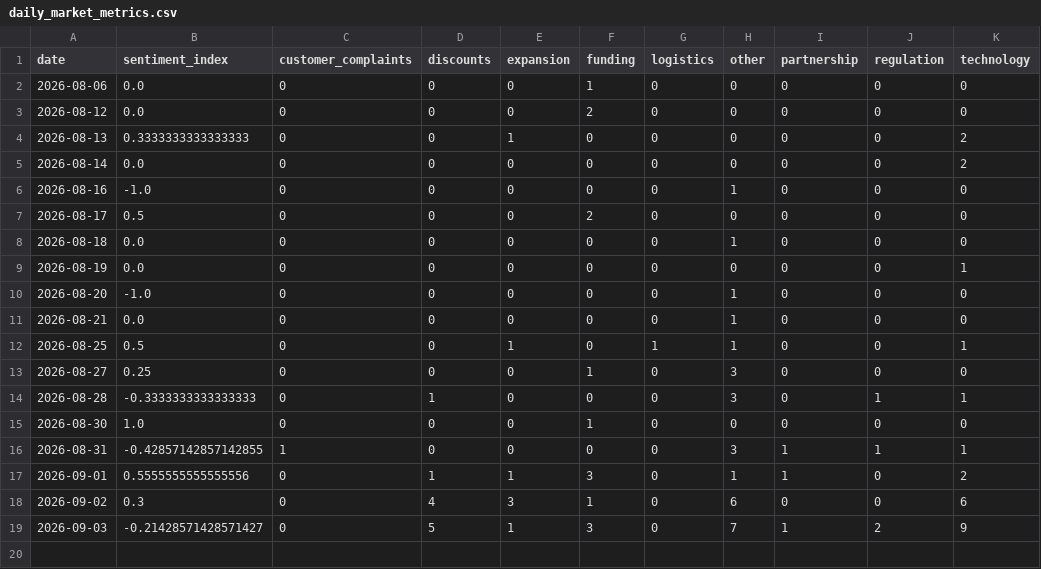
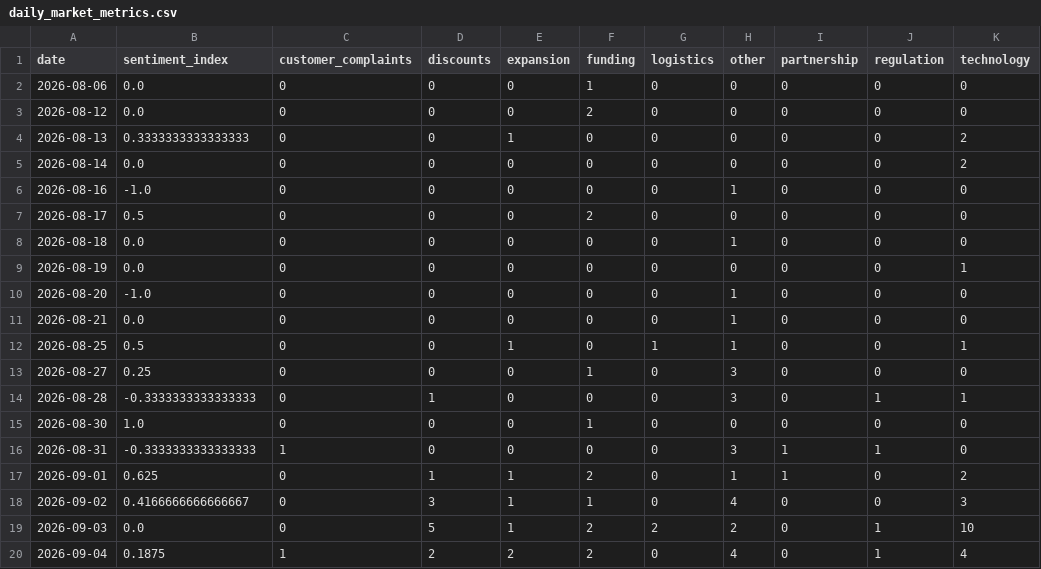
Before and after one commit to akanksha726/Infosys-Springboard, a CSV file: data/processed/daily_market_metrics.csv, drawn as a sheet.

```diff
--- a/data/processed/daily_market_metrics.csv
+++ b/data/processed/daily_market_metrics.csv
@@ -15,5 +15,6 @@ date,sentiment_index,customer_complaints,discounts,expansion,funding,logistics,o
 2026-08-30,1.0,0,0,0,1,0,0,0,0,0
-2026-08-31,-0.42857142857142855,1,0,0,0,0,3,1,1,1
-2026-09-01,0.5555555555555556,0,1,1,3,0,1,1,0,2
-2026-09-02,0.3,0,4,3,1,0,6,0,0,6
-2026-09-03,-0.21428571428571427,0,5,1,3,0,7,1,2,9
+2026-08-31,-0.3333333333333333,1,0,0,0,0,3,1,1,0
+2026-09-01,0.625,0,1,1,2,0,1,1,0,2
+2026-09-02,0.4166666666666667,0,3,1,1,0,4,0,0,3
+2026-09-03,0.0,0,5,1,2,2,2,0,1,10
+2026-09-04,0.1875,1,2,2,2,0,4,0,1,4
```
Also changed, not shown: data/processed/brand_daily_metrics.csv, data/processed/market_forecast_history.csv, 1 other file.
